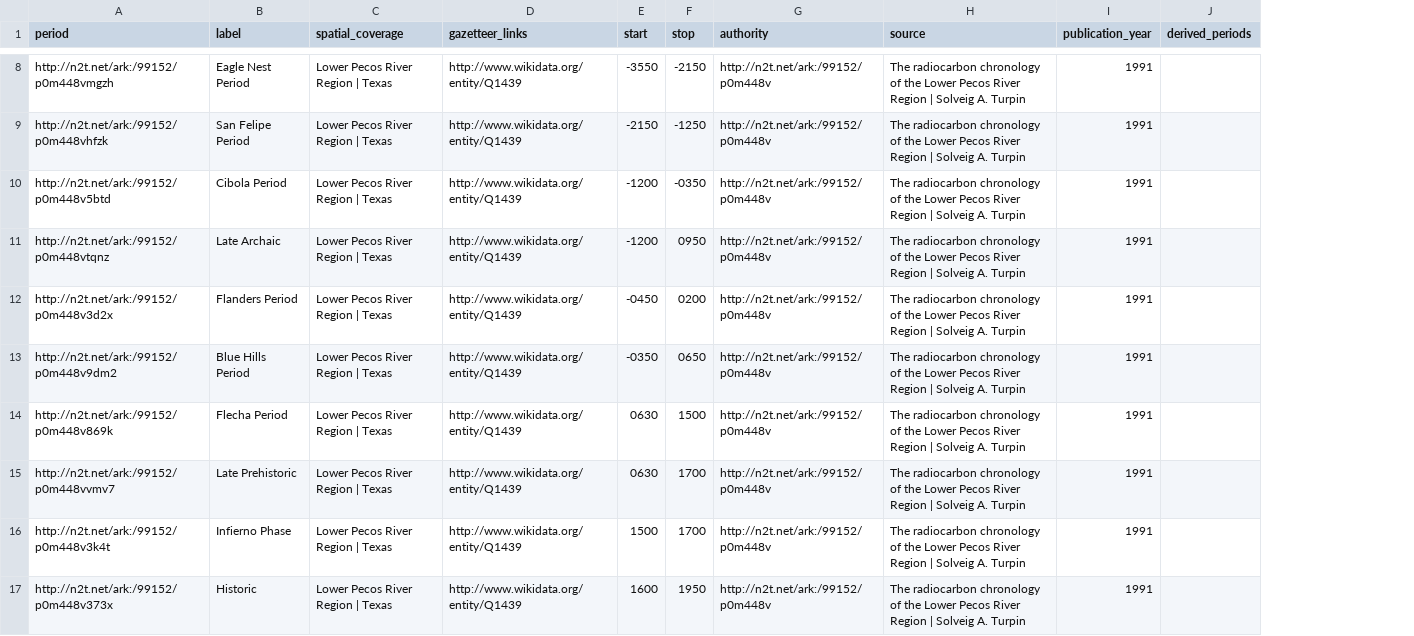
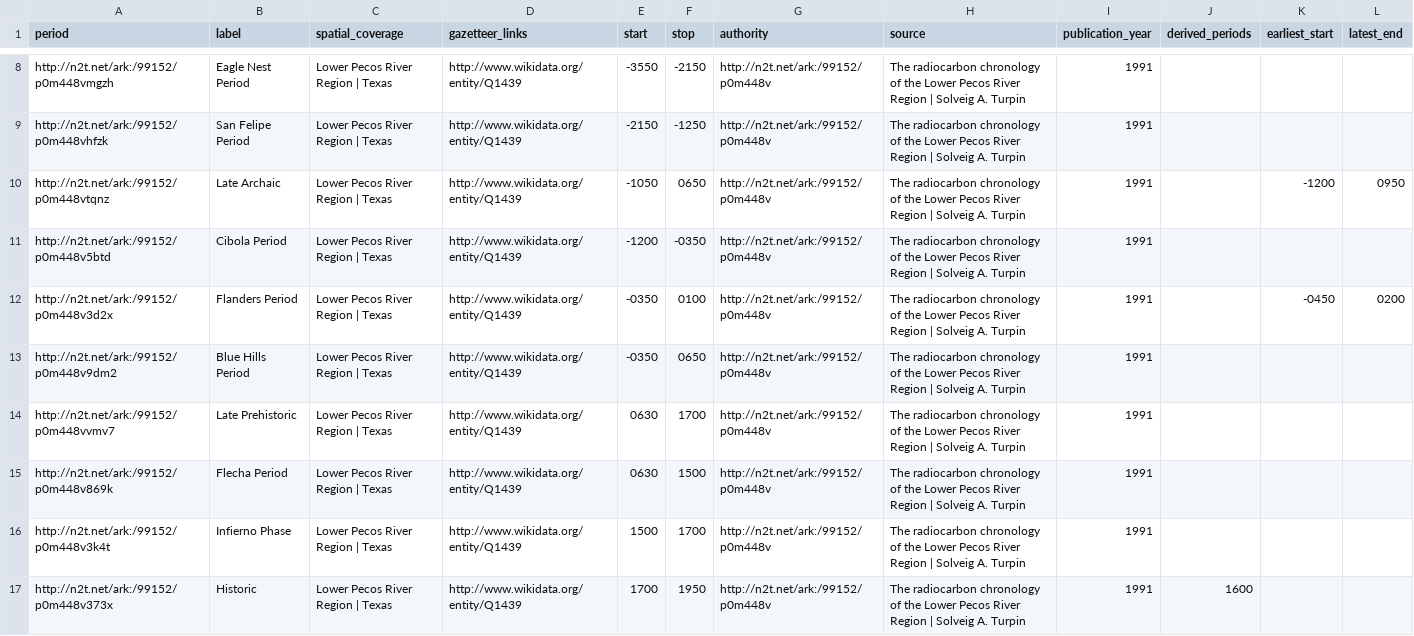
Before and after one commit to dorzac/NERchaeology, a CSV file: vocabularies/periodo-40.csv, drawn as a sheet; only a part is shown, gaps mark what is left out; removed rows and columns are numbered as before the commit, all else as after; the diff covers the shown part only; the diff names each change by its address in the sheet, - before the commit and + after, or states it on an @@ line.

Commit message:
4 dates started

```diff
--- a/vocabularies/periodo-40.csv
+++ b/vocabularies/periodo-40.csv
+column K (earliest_start), row 12: -0450
+column L (latest_end), row 12: 0200
+row 10: http://n2t.net/ark:/99152/p0m448vtqnz | Late Archaic | Lower Pecos River Region | Texas | http://www.wikidata.org/entity/Q1439 | -1050 | 0650 | http://n2t.net/ark:/99152/p0m448v | The radiocarbon chronology of the Lower Pecos River Region | Solveig A. Turpin | 1991 |  | -1200 | 0950
-row 11: http://n2t.net/ark:/99152/p0m448vtqnz | Late Archaic | Lower Pecos River Region | Texas | http://www.wikidata.org/entity/Q1439 | -1200 | 0950 | http://n2t.net/ark:/99152/p0m448v | The radiocarbon chronology of the Lower Pecos River Region | Solveig A. Turpin | 1991
-E12 (start): -0450
+E12 (start): -0350
-F12 (stop): 0200
+F12 (stop): 0100
@@ row 15 moved to row 14: http://n2t.net/ark:/99152/p0m448vvmv7 @@
-E17 (start): 1600
+E17 (start): 1700
-J17 (derived_periods): (empty)
+J17 (derived_periods): 1600
```
Also changed, not shown: 1 added row, 1 removed row and 4 edited cells elsewhere in this file, vocabularies/periodo-10.csv, vocabularies/periodo-30.csv, 18 other files.
